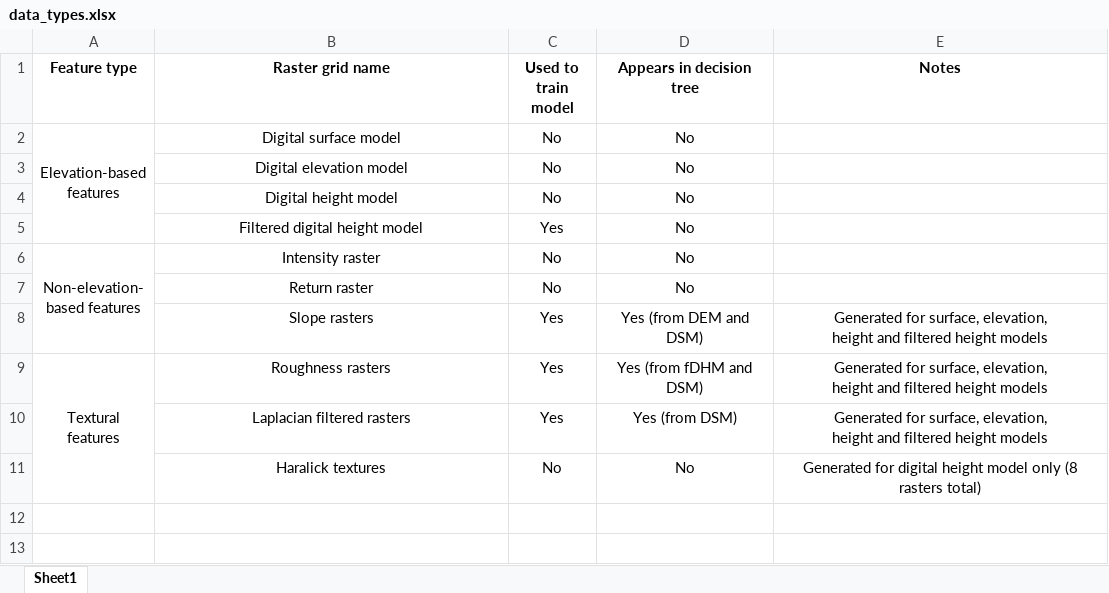
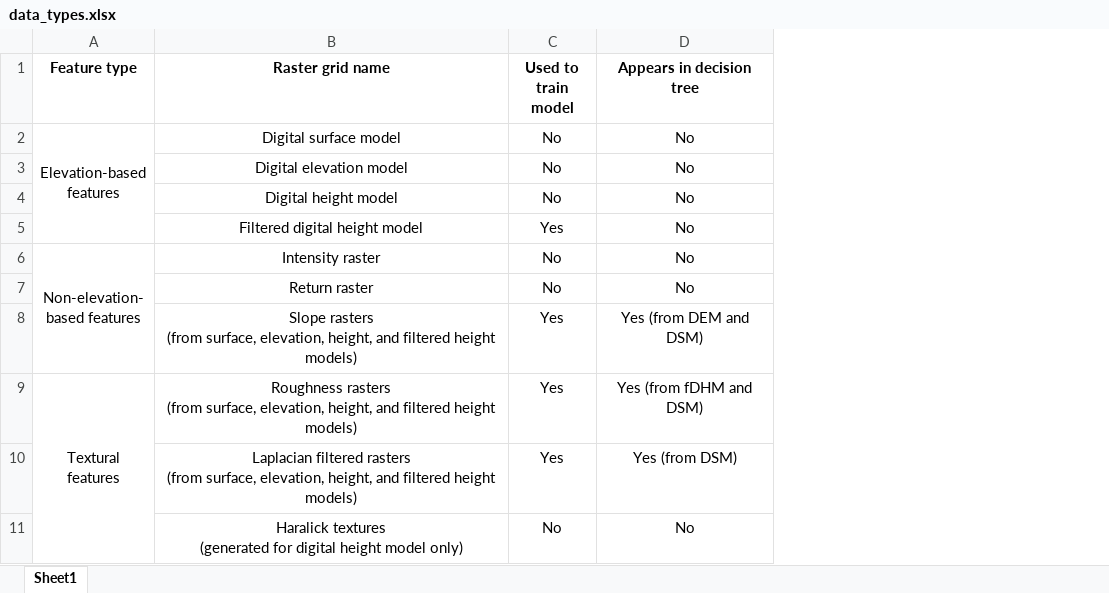
Before and after one commit to rsjones94/riparian-id, an Excel workbook: model_paper/data_types.xlsx, sheet Sheet1, drawn as a sheet; values as stored, in another font and other column widths than the file's, no borders; ↵ is a line break in a cell; the diff names each change by its address in the sheet, - before the commit and + after, or states it on an @@ line.

```diff
--- a/model_paper/data_types.xlsx (sheet Sheet1)
+++ b/model_paper/data_types.xlsx (sheet Sheet1)
-column E (Notes), rows 8-11: Generated for surface, elevation, ↵ height and filtered height models | Generated for surface, elevation, ↵ height and filtered height models | Generated for surface, elevation, ↵ height and filtered height models | Generated for digital height model only (8 rasters total)
-B8 (Raster grid name): Slope rasters
+B8 (Raster grid name): Slope rasters ↵ (from surface, elevation, height, and filtered height models)
-B9 (Raster grid name): Roughness rasters
+B9 (Raster grid name): Roughness rasters ↵ (from surface, elevation, height, and filtered height models)
-B10 (Raster grid name): …filtered rasters
+B10 (Raster grid name): …filtered rasters ↵ (from surface, elevation, height, and filtered height models)
-B11 (Raster grid name): Haralick textures
+B11 (Raster grid name): Haralick textures ↵ (generated for digital height model only)
```
Also changed, not shown: model_paper/confusion.xlsx, model_paper/study_areas_pretty.xlsx, 8 other files.
